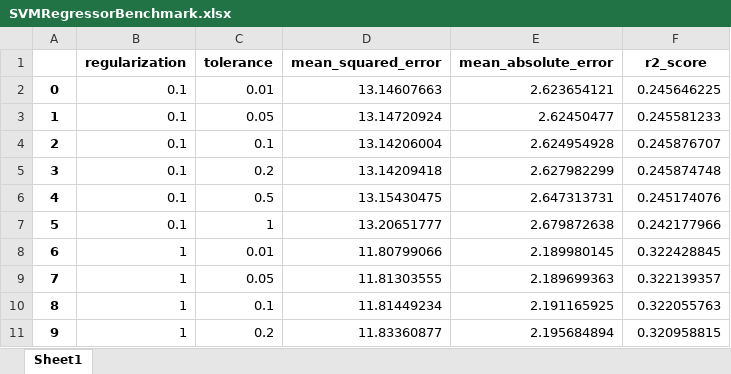
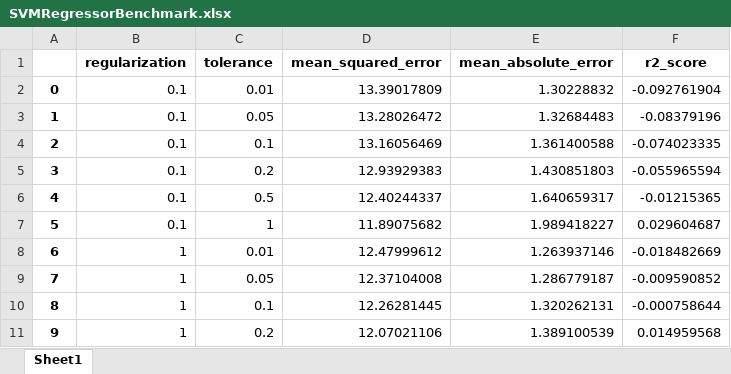
Before and after one commit to pedrorodriguesarantes/CS-599-MachineLearning-PredictDeveloperTurnover, an Excel workbook: ModelTraining/Models/SVM/SVMRegressorBenchmark.xlsx, sheet Sheet1, drawn as a sheet; only a part is shown; values as stored, in another font and other column widths than the file's, no borders; the diff covers the shown part only; the diff names each change by its address in the sheet, - before the commit and + after, or states it on an @@ line.

Commit message:
fix: New Model Training

```diff
--- a/ModelTraining/Models/SVM/SVMRegressorBenchmark.xlsx (sheet Sheet1)
+++ b/ModelTraining/Models/SVM/SVMRegressorBenchmark.xlsx (sheet Sheet1)
-D2 (mean_squared_error): 13.14607663
+D2 (mean_squared_error): 13.39017809
-E2 (mean_absolute_error): 2.623654121
+E2 (mean_absolute_error): 1.30228832
-F2 (r2_score): 0.245646225
+F2 (r2_score): -0.092761904
-D3 (mean_squared_error): 13.14720924
+D3 (mean_squared_error): 13.28026472
-E3 (mean_absolute_error): 2.62450477
+E3 (mean_absolute_error): 1.32684483
-F3 (r2_score): 0.245581233
+F3 (r2_score): -0.08379196
-D4 (mean_squared_error): 13.14206004
+D4 (mean_squared_error): 13.16056469
-E4 (mean_absolute_error): 2.624954928
+E4 (mean_absolute_error): 1.361400588
-F4 (r2_score): 0.245876707
+F4 (r2_score): -0.074023335
-D5 (mean_squared_error): 13.14209418
+D5 (mean_squared_error): 12.93929383
-E5 (mean_absolute_error): 2.627982299
+E5 (mean_absolute_error): 1.430851803
-F5 (r2_score): 0.245874748
+F5 (r2_score): -0.055965594
-D6 (mean_squared_error): 13.15430475
+D6 (mean_squared_error): 12.40244337
-E6 (mean_absolute_error): 2.647313731
+E6 (mean_absolute_error): 1.640659317
-F6 (r2_score): 0.245174076
+F6 (r2_score): -0.01215365
-D7 (mean_squared_error): 13.20651777
+D7 (mean_squared_error): 11.89075682
-E7 (mean_absolute_error): 2.679872638
+E7 (mean_absolute_error): 1.989418227
-F7 (r2_score): 0.242177966
+F7 (r2_score): 0.029604687
-D8 (mean_squared_error): 11.80799066
+D8 (mean_squared_error): 12.47999612
-E8 (mean_absolute_error): 2.189980145
+E8 (mean_absolute_error): 1.263937146
-F8 (r2_score): 0.322428845
+F8 (r2_score): -0.018482669
-D9 (mean_squared_error): 11.81303555
+D9 (mean_squared_error): 12.37104008
-E9 (mean_absolute_error): 2.189699363
+E9 (mean_absolute_error): 1.286779187
-F9 (r2_score): 0.322139357
+F9 (r2_score): -0.009590852
-D10 (mean_squared_error): 11.81449234
+D10 (mean_squared_error): 12.26281445
-E10 (mean_absolute_error): 2.191165925
+E10 (mean_absolute_error): 1.320262131
-F10 (r2_score): 0.322055763
+F10 (r2_score): -0.000758644
-D11 (mean_squared_error): 11.83360877
+D11 (mean_squared_error): 12.07021106
-E11 (mean_absolute_error): 2.195684894
+E11 (mean_absolute_error): 1.389100539
-F11 (r2_score): 0.320958815
+F11 (r2_score): 0.014959568
```
Also changed, not shown: 78 edited cells elsewhere in this sheet, ModelTraining/Models/Ensemble/GradientBoostRegressorBenchmark.xlsx, ModelTraining/Models/Ensemble/RandomForestRegressorBenchmark.xlsx, 7 other files.
